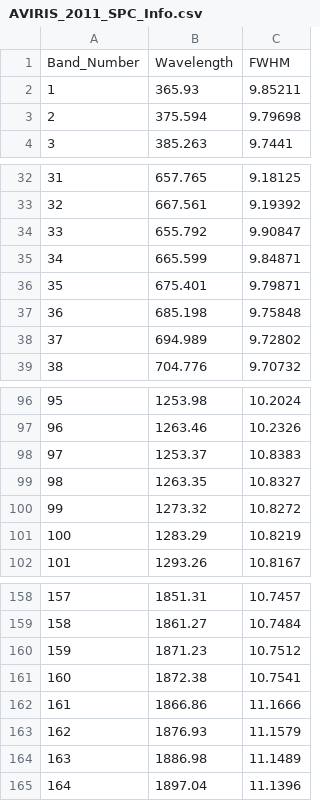
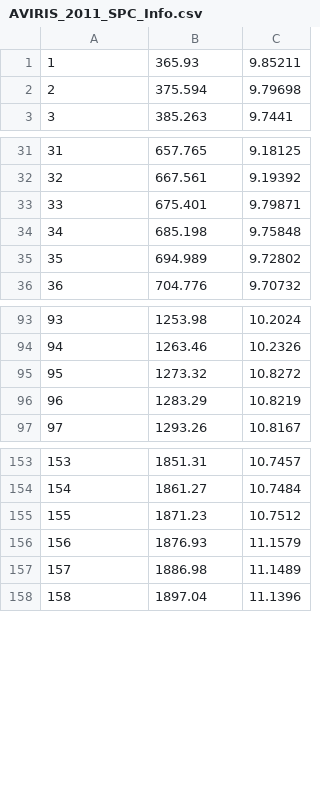
Before and after one commit to serbinsh/R-FieldSpectra, a CSV file: inst/extdata/AVIRIS_2011_SPC_Info.csv, drawn as a sheet; only a part is shown, gaps mark what is left out; removed rows and columns are numbered as before the commit, all else as after; the diff names each change by its address in the sheet, - before the commit and + after, or states it on an @@ line.

Commit message:
Updated documentation. Created new convolve.spectra() function.  Currently only works with AVIRIS data.  A work in progress and needs updates to generalize the function for multiple sensors.

```diff
--- a/inst/extdata/AVIRIS_2011_SPC_Info.csv
+++ b/inst/extdata/AVIRIS_2011_SPC_Info.csv
-row 1: Band_Number | Wavelength | FWHM
-row 34: 33 | 655.792 | 9.90847
-row 35: 34 | 665.599 | 9.84871
@@ column A renumbered from row 33 down @@
-row 98: 97 | 1253.37 | 10.8383
-row 99: 98 | 1263.35 | 10.8327
-row 161: 160 | 1872.38 | 10.7541
-row 162: 161 | 1866.86 | 11.1666
```
Also changed, not shown: 19 other files.
